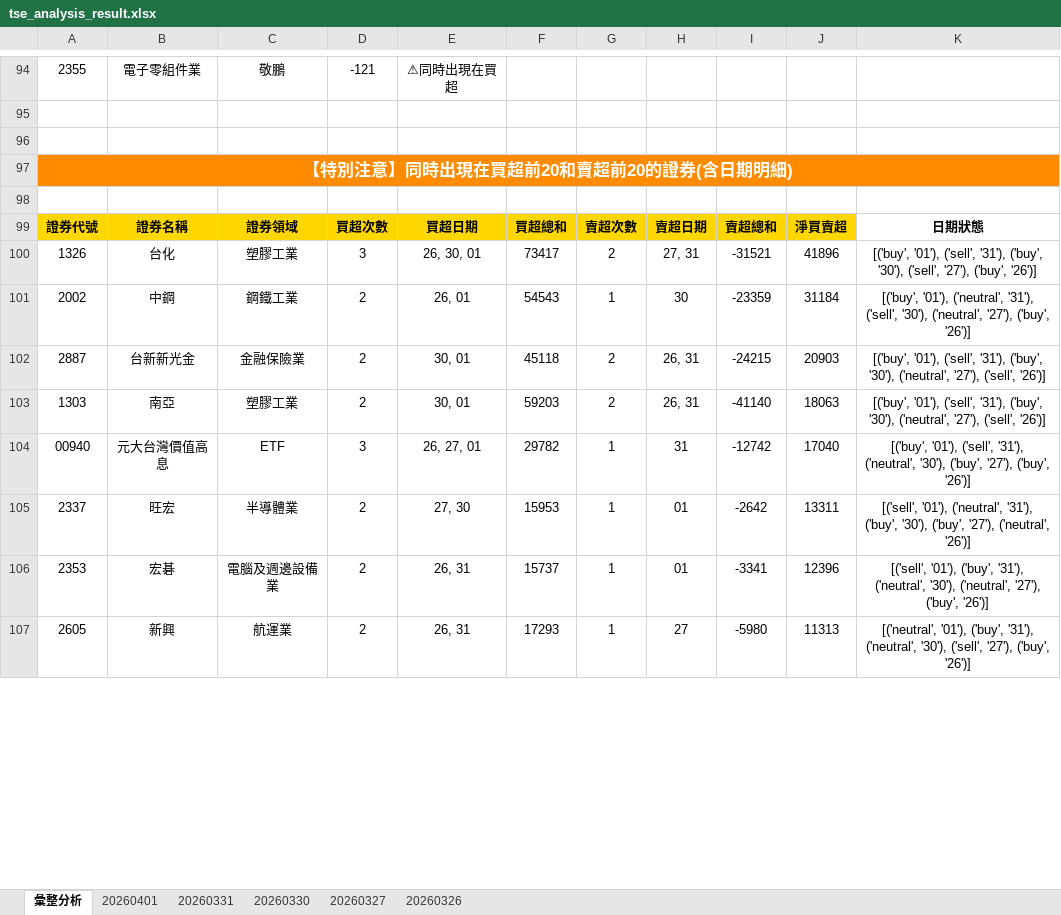
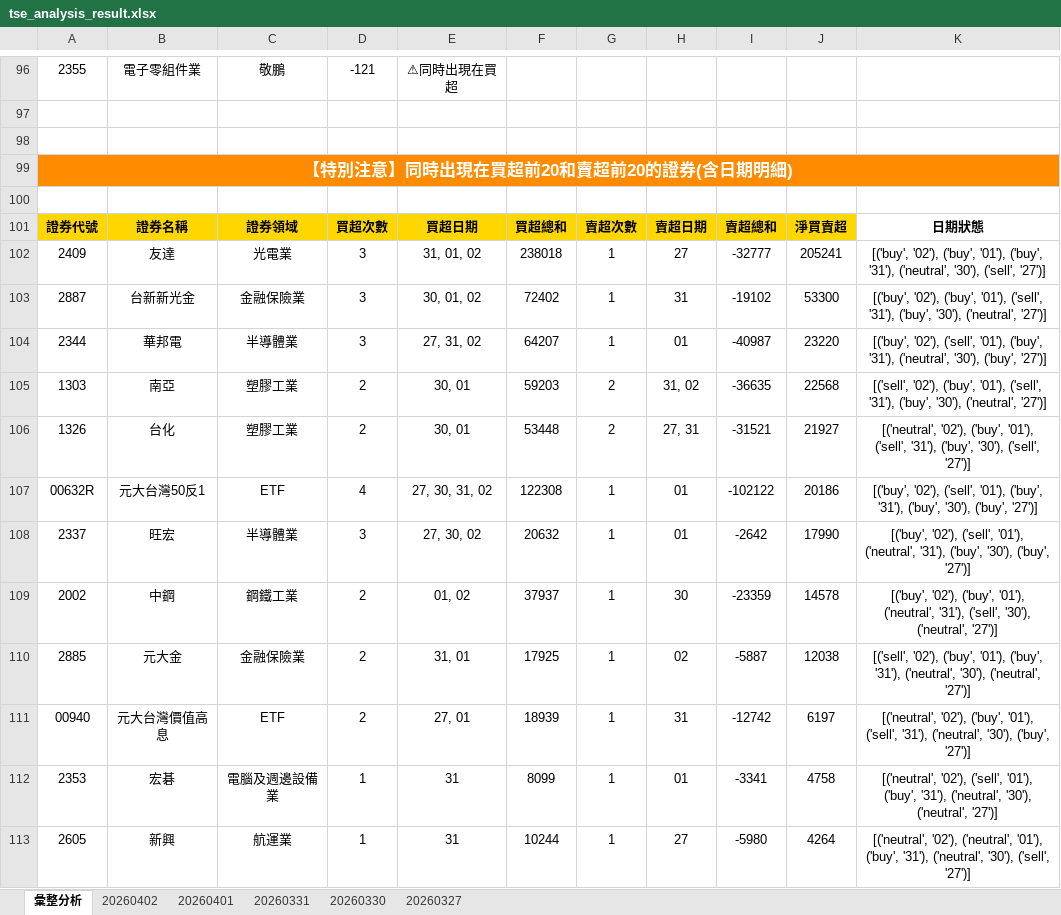
Before and after one commit to ccupcpop/GetDailyStock, an Excel workbook: StockInfo/tse_analysis_result.xlsx, sheet 彙整分析, drawn as a sheet; only a part is shown, gaps mark what is left out; values as stored, in another font and other column widths than the file's, no borders; removed rows and columns are numbered as before the commit, all else as after; the diff covers the shown part only; the diff names each change by its address in the sheet, - before the commit and + after, or states it on an @@ line.

```diff
--- a/StockInfo/tse_analysis_result.xlsx (sheet 彙整分析)
+++ b/StockInfo/tse_analysis_result.xlsx (sheet 彙整分析)
-sheet tab: 20260326
+sheet tab: 20260402
+row 102: 2409 | 友達 | 光電業 | 3 | 31, 01, 02 | 238018 | 1 | 27 | -32777 | 205241 | [('buy', '02'), ('buy', '01'), ('buy', '31'), ('neutral', '30'), ('sell', '27')]
+row 103: 2887 | 台新新光金 | 金融保險業 | 3 | 30, 01, 02 | 72402 | 1 | 31 | -19102 | 53300 | [('buy', '02'), ('buy', '01'), ('sell', '31'), ('buy', '30'), ('neutral', '27')]
+row 104: 2344 | 華邦電 | 半導體業 | 3 | 27, 31, 02 | 64207 | 1 | 01 | -40987 | 23220 | [('buy', '02'), ('sell', '01'), ('buy', '31'), ('neutral', '30'), ('buy', '27')]
+row 105: 1303 | 南亞 | 塑膠工業 | 2 | 30, 01 | 59203 | 2 | 31, 02 | -36635 | 22568 | [('sell', '02'), ('buy', '01'), ('sell', '31'), ('buy', '30'), ('neutral', '27')]
-D106: 3
+D106: 2
-E106: 26, 30, 01
+E106: 30, 01
-F106: 73417
+F106: 53448
-J106: 41896
+J106: 21927
-K106: [('buy', '01'), ('sell', '31'), ('buy', '30'), ('sell', '27'), ('buy', '26')]
+K106: [('neutral', '02'), ('buy', '01'), ('sell', '31'), ('buy', '30'), ('sell', '27')]
+row 107: 00632R | 元大台灣50反1 | ETF | 4 | 27, 30, 31, 02 | 122308 | 1 | 01 | -102122 | 20186 | [('buy', '02'), ('sell', '01'), ('buy', '31'), ('buy', '30'), ('buy', '27')]
+row 108: 2337 | 旺宏 | 半導體業 | 3 | 27, 30, 02 | 20632 | 1 | 01 | -2642 | 17990 | [('buy', '02'), ('sell', '01'), ('neutral', '31'), ('buy', '30'), ('buy', '27')]
-E109: 26, 01
+E109: 01, 02
-F109: 54543
+F109: 37937
-J109: 31184
+J109: 14578
-K109: [('buy', '01'), ('neutral', '31'), ('sell', '30'), ('neutral', '27'), ('buy', '26')]
+K109: [('buy', '02'), ('buy', '01'), ('neutral', '31'), ('sell', '30'), ('neutral', '27')]
-row 102: 2887 | 台新新光金 | 金融保險業 | 2 | 30, 01 | 45118 | 2 | 26, 31 | -24215 | 20903 | [('buy', '01'), ('sell', '31'), ('buy', '30'), ('neutral', '27'), ('sell', '26')]
-row 103: 1303 | 南亞 | 塑膠工業 | 2 | 30, 01 | 59203 | 2 | 26, 31 | -41140 | 18063 | [('buy', '01'), ('sell', '31'), ('buy', '30'), ('neutral', '27'), ('sell', '26')]
+row 110: 2885 | 元大金 | 金融保險業 | 2 | 31, 01 | 17925 | 1 | 02 | -5887 | 12038 | [('sell', '02'), ('buy', '01'), ('buy', '31'), ('neutral', '30'), ('neutral', '27')]
-D111: 3
+D111: 2
-E111: 26, 27, 01
+E111: 27, 01
-F111: 29782
+F111: 18939
-J111: 17040
+J111: 6197
-K111: [('buy', '01'), ('sell', '31'), ('neutral', '30'), ('buy', '27'), ('buy', '26')]
+K111: [('neutral', '02'), ('buy', '01'), ('sell', '31'), ('neutral', '30'), ('buy', '27')]
-row 105: 2337 | 旺宏 | 半導體業 | 2 | 27, 30 | 15953 | 1 | 01 | -2642 | 13311 | [('sell', '01'), ('neutral', '31'), ('buy', '30'), ('buy', '27'), ('neutral', '26')]
-D112:D113: 2
+D112:D113: 1
-E112:E113: 26, 31
+E112:E113: 31
-F112: 15737
+F112: 8099
-J112: 12396
+J112: 4758
-K112: [('sell', '01'), ('buy', '31'), ('neutral', '30'), ('neutral', '27'), ('buy', '26')]
+K112: [('neutral', '02'), ('sell', '01'), ('buy', '31'), ('neutral', '30'), ('neutral', '27')]
-F113: 17293
+F113: 10244
-J113: 11313
+J113: 4264
-K113: [('neutral', '01'), ('buy', '31'), ('neutral', '30'), ('sell', '27'), ('buy', '26')]
+K113: [('neutral', '02'), ('neutral', '01'), ('buy', '31'), ('neutral', '30'), ('sell', '27')]
```
Also changed, not shown: 58 added rows, 56 removed rows and 50 edited cells elsewhere in this sheet, sheet 20260401, StockInfo/otc_analysis_result.xlsx, 12 other files.
